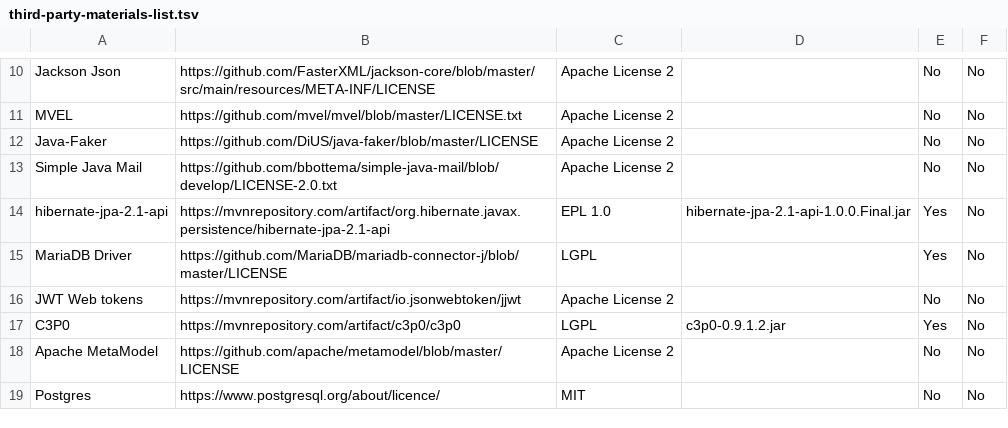
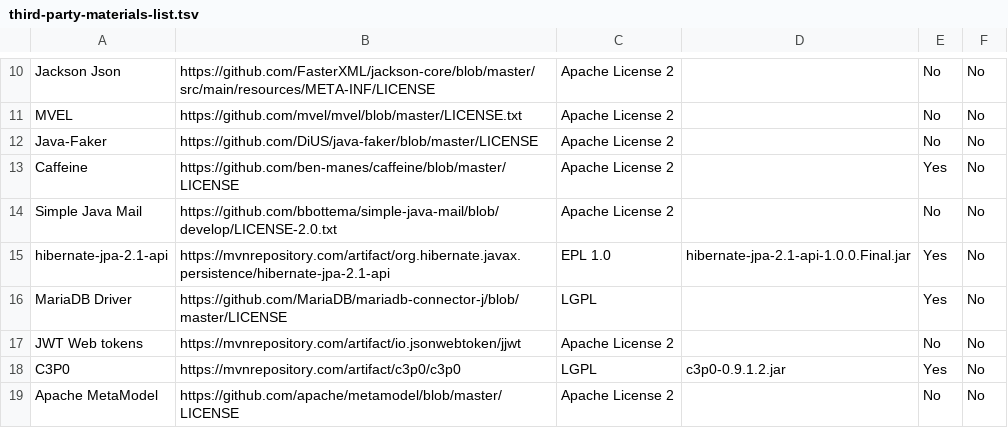
Before and after one commit to opentrillo/install-centos, a TSV file: licenses_3rd_party/third-party-materials-list.tsv, drawn as a sheet; only a part is shown, gaps mark what is left out; the shorter side is filled out with more unchanged rows.

Commit message:
added caffeine license info

```diff
--- a/licenses_3rd_party/third-party-materials-list.tsv
+++ b/licenses_3rd_party/third-party-materials-list.tsv
@@ -12,2 +12,3 @@ MVEL	https://github.com/mvel/mvel/blob/master/LICENSE.txt	Apache License 2		No	N
 Java-Faker	https://github.com/DiUS/java-faker/blob/master/LICENSE	Apache License 2		No	No
+Caffeine	https://github.com/ben-manes/caffeine/blob/master/LICENSE	Apache License 2		Yes	No
 Simple Java Mail	https://github.com/bbottema/simple-java-mail/blob/develop/LICENSE-2.0.txt	Apache License 2		No	No
```
